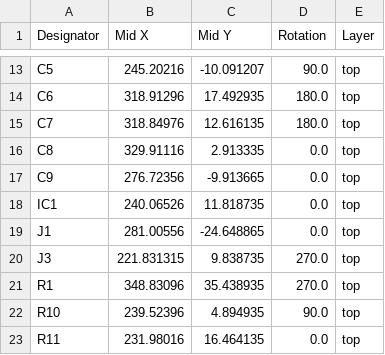
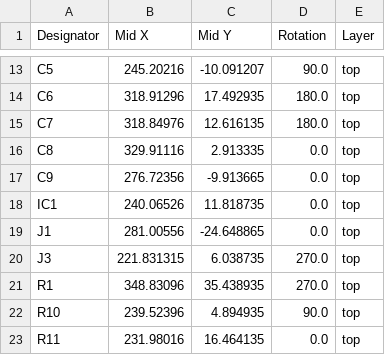
Before and after one commit to dumaiss/PercolatorLabs, a CSV file: Schem/LunchCrema/production/positions.csv, drawn as a sheet; only a part is shown, gaps mark what is left out.

```diff
--- a/Schem/LunchCrema/production/positions.csv
+++ b/Schem/LunchCrema/production/positions.csv
@@ -19,3 +19,3 @@ IC1,240.06526,11.818735,0.0,top
 J1,281.00556,-24.648865,0.0,top
-J3,221.831315,9.838735,270.0,top
+J3,221.831315,6.038735,270.0,top
 R1,348.83096,35.438935,270.0,top
```
Also changed, not shown: Schem/LunchCrema/production/designators.csv, 5 other files.
